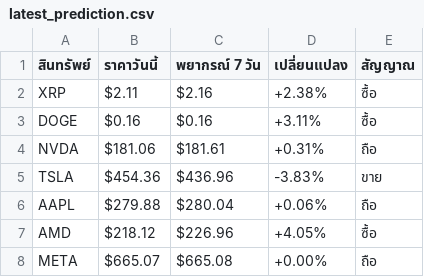
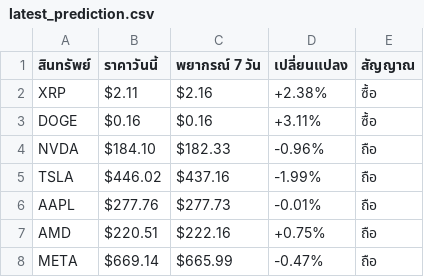
Before and after one commit to jkdevelopx/AlphaSignal, a CSV file: predictions/latest_prediction.csv, drawn as a sheet.

Commit message:
Chronos prediction 2025-12-09 03:57

```diff
--- a/predictions/latest_prediction.csv
+++ b/predictions/latest_prediction.csv
@@ -3,6 +3,6 @@ XRP,$2.11,$2.16,+2.38%,ซื้อ
 DOGE,$0.16,$0.16,+3.11%,ซื้อ
-NVDA,$181.06,$181.61,+0.31%,ถือ
-TSLA,$454.36,$436.96,-3.83%,ขาย
-AAPL,$279.88,$280.04,+0.06%,ถือ
-AMD,$218.12,$226.96,+4.05%,ซื้อ
-META,$665.07,$665.08,+0.00%,ถือ
+NVDA,$184.10,$182.33,-0.96%,ถือ
+TSLA,$446.02,$437.16,-1.99%,ถือ
+AAPL,$277.76,$277.73,-0.01%,ถือ
+AMD,$220.51,$222.16,+0.75%,ถือ
+META,$669.14,$665.99,-0.47%,ถือ
```
